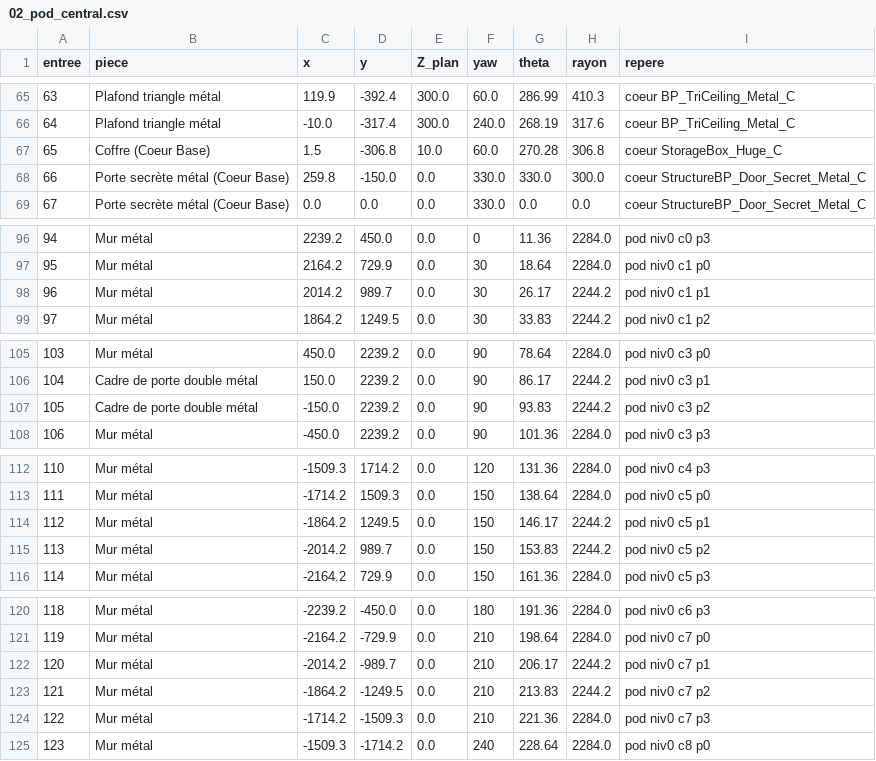
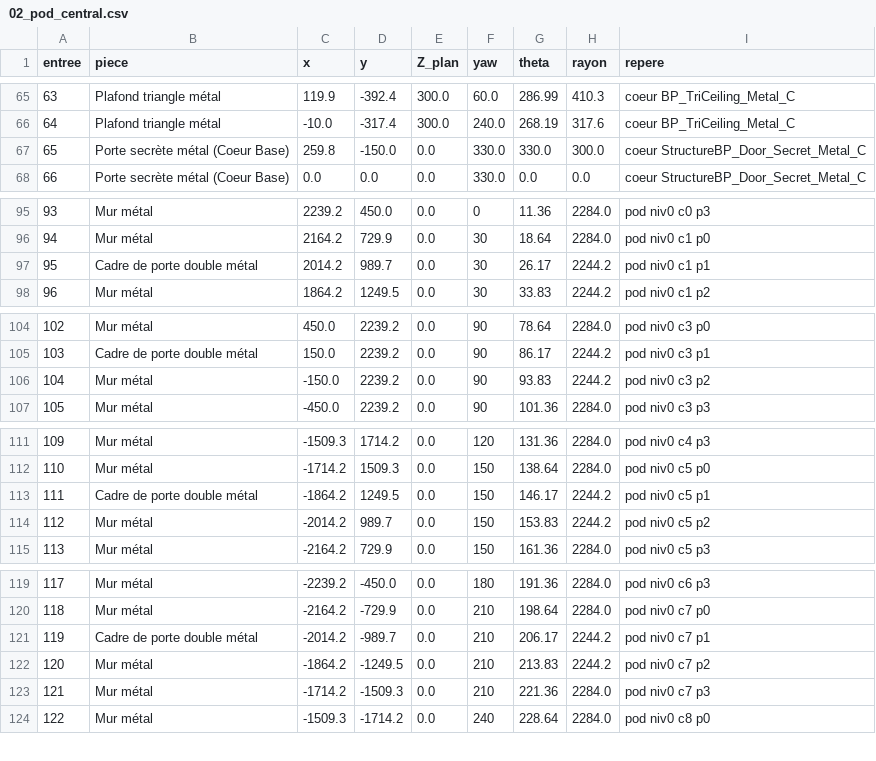
Before and after one commit to ced199080/ARK, a CSV file: donnees/02_pod_central.csv, drawn as a sheet; only a part is shown, gaps mark what is left out; removed rows and columns are numbered as before the commit, all else as after; the diff covers the shown part only; the diff names each change by its address in the sheet, - before the commit and + after, or states it on an @@ line.

```diff
--- a/donnees/02_pod_central.csv
+++ b/donnees/02_pod_central.csv
-row 67: 65 | Coffre (Coeur Base) | 1.5 | -306.8 | 10.0 | 60.0 | 270.28 | 306.8 | coeur StorageBox_Huge_C
@@ column A (entree) renumbered from row 67 down @@
-B97 (piece): Mur métal
+B97 (piece): Cadre de porte double métal
-B106 (piece): Cadre de porte double métal
+B106 (piece): Mur métal
-B113 (piece): Mur métal
+B113 (piece): Cadre de porte double métal
-B121 (piece): Mur métal
+B121 (piece): Cadre de porte double métal
```
Also changed, not shown: 2 edited cells elsewhere in this file, donnees/03_colonnade.csv, donnees/03_rive_colonnade_pente_overhang2.csv, 38 other files.
